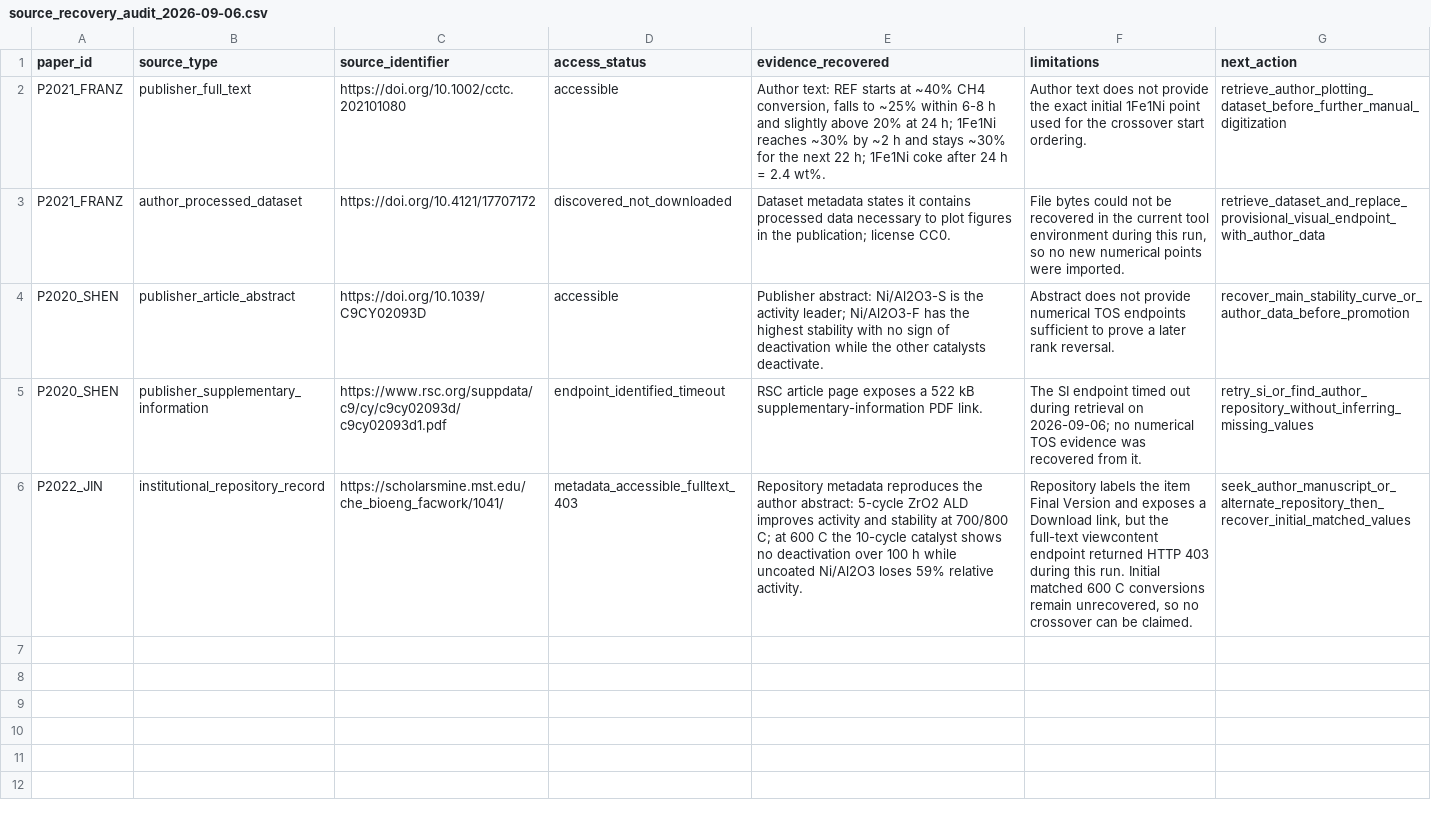
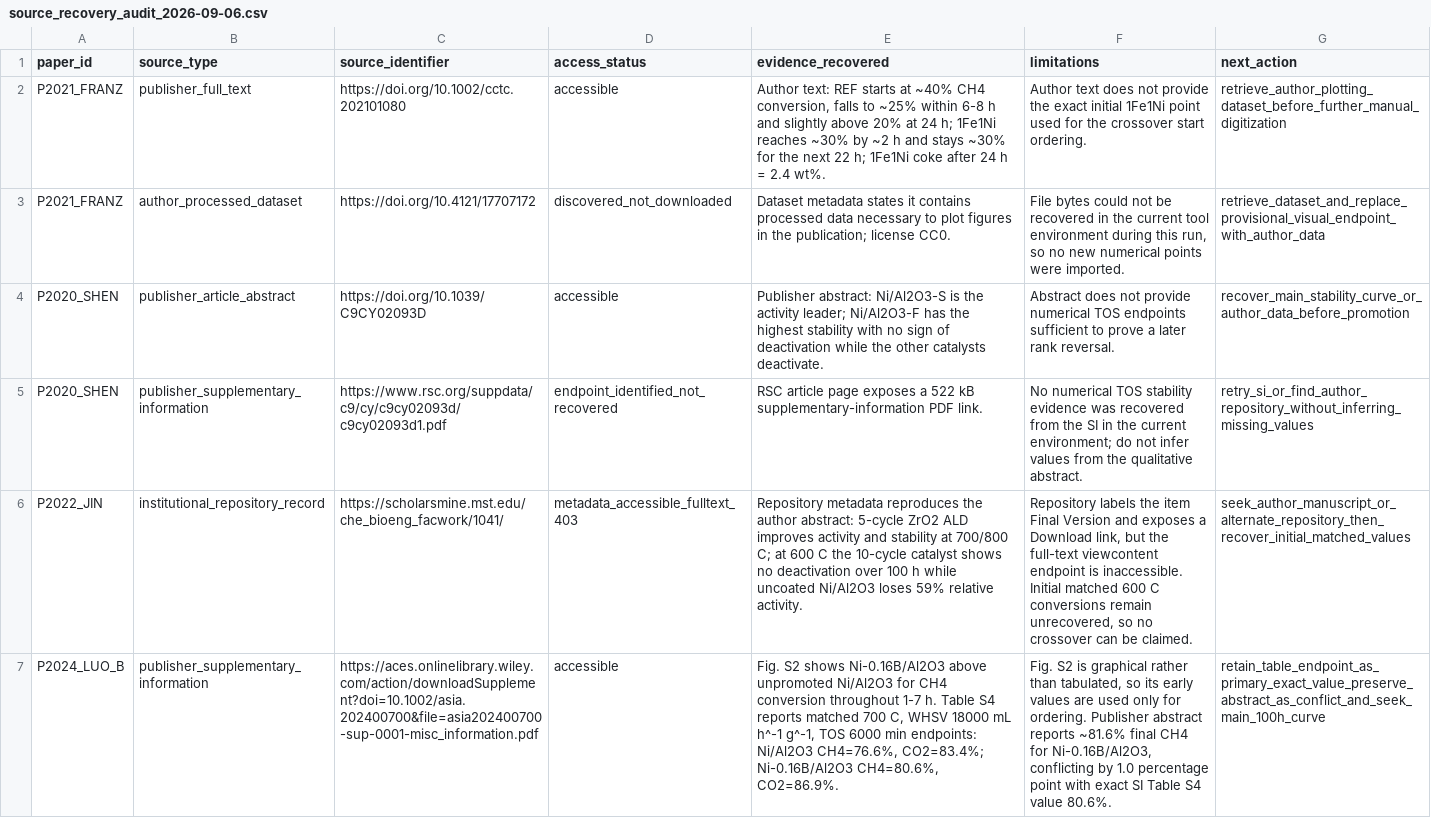
Before and after one commit to stloendays/Catalyst-Longevity-Benchmark, a CSV file: data/registry/source_recovery_audit_2026-09-06.csv, drawn as a sheet; the diff names each change by its address in the sheet, - before the commit and + after, or states it on an @@ line.

Commit message:
Record Luo SI recovery and source-value conflict

```diff
--- a/data/registry/source_recovery_audit_2026-09-06.csv
+++ b/data/registry/source_recovery_audit_2026-09-06.csv
-D5 (access_status): endpoint_identified_timeout
+D5 (access_status): endpoint_identified_not_recovered
-F5 (limitations): The SI endpoint timed out during retrieval on 2026-09-06; no numerical TOS evidence was recovered from it.
+F5 (limitations): No numerical TOS stability evidence was recovered from the SI in the current environment; do not infer values from the qualitative abstract.
-F6 (limitations): …viewcontent endpoint returned HTTP 403 during this run. Initial matched…
+F6 (limitations): …viewcontent endpoint is inaccessible. Initial matched…
+row 7: P2024_LUO_B | publisher_supplementary_information | https://aces.onlinelibrary.wiley.com/action/downloadSupplement?doi=10.1002/asia.202400700&file=asia202400700-sup-0001-misc_information.pdf | accessible | Fig. S2 shows Ni-0.16B/Al2O3 above unpromoted Ni/Al2O3 for CH4 conversion throughout 1-7 h. Table S4 reports matched 700 C, WHSV 18000 mL h^-1 g^-1, TOS 6000 min endpoints: Ni/Al2O3 CH4=76.6%, CO2=83.4%; Ni-0.16B/Al2O3 CH4=80.6%, CO2=86.9%. | Fig. S2 is graphical rather than tabulated, so its early values are used only for ordering. Publisher abstract reports ~81.6% final CH4 for Ni-0.16B/Al2O3, conflicting by 1.0 percentage point with exact SI Table S4 value 80.6%. | retain_table_endpoint_as_primary_exact_value_preserve_abstract_as_conflict_and_seek_main_100h_curve
```
